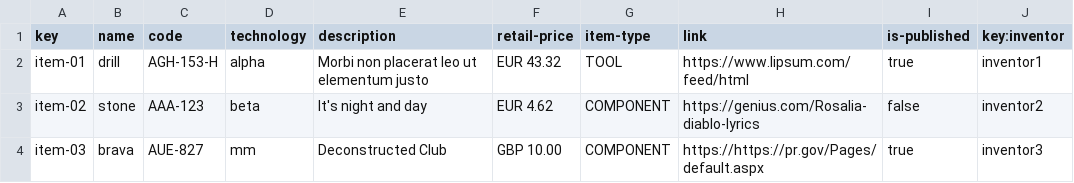
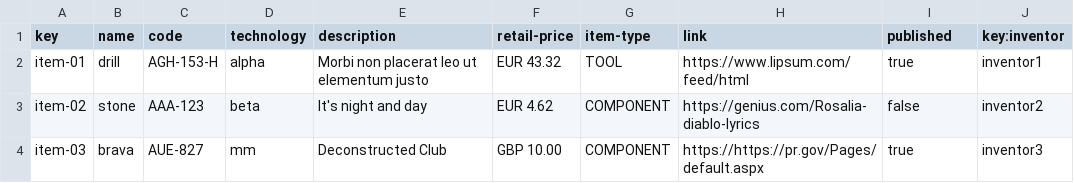
Before and after one commit to anac29/Acme-Toolkits, a CSV file: src/main/webapp/WEB-INF/resources/sample-data/item.csv, drawn as a sheet.

Commit message:
Task 056/R1: Done.
boolean published added to items to control when an item is published or
not. Fixed some problems with AnyUserAccount package.

```diff
--- a/src/main/webapp/WEB-INF/resources/sample-data/item.csv
+++ b/src/main/webapp/WEB-INF/resources/sample-data/item.csv
@@ -1,2 +1,2 @@
-key,name,code,technology,description,retail-price,item-type,link,is-published,key:inventor
+key,name,code,technology,description,retail-price,item-type,link,published,key:inventor
 item-01,drill,AGH-153-H,alpha,Morbi non placerat leo ut elementum justo,EUR 43.32,TOOL,https://www.lipsum.com/feed/html,true,inventor1
```
Also changed, not shown: 10 other files.
